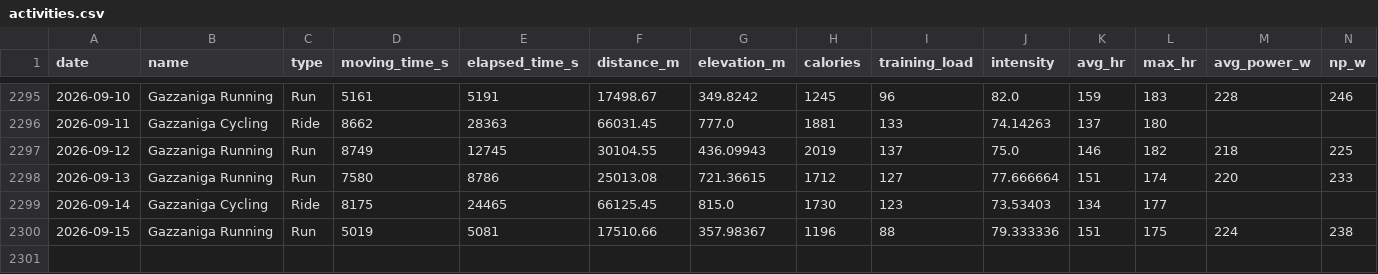
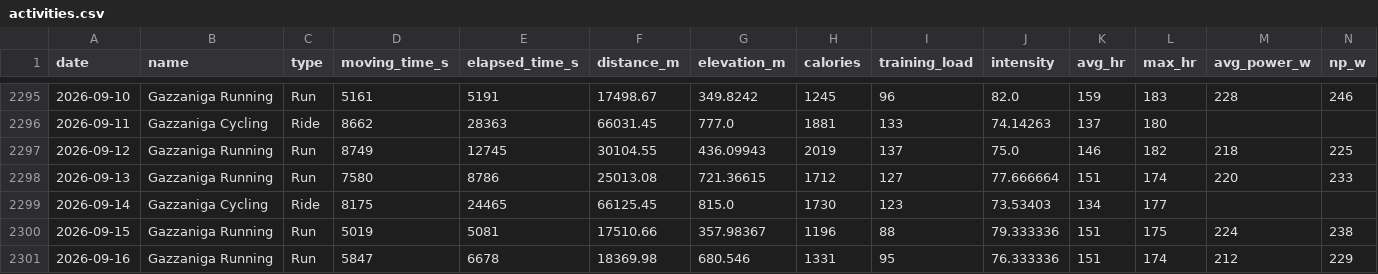
Before and after one commit to micmer-git/micmer-git.github.io, a CSV file: tools/food/data/activities.csv, drawn as a sheet; only a part is shown, gaps mark what is left out.

```diff
--- a/tools/food/data/activities.csv
+++ b/tools/food/data/activities.csv
@@ -2300 +2300,2 @@ date,name,type,moving_time_s,elapsed_time_s,distance_m,elevation_m,calories,trai
 2026-09-15,Gazzaniga Running,Run,5019,5081,17510.66,357.98367,1196,88,79.333336,151,175,224,238
+2026-09-16,Gazzaniga Running,Run,5847,6678,18369.98,680.546,1331,95,76.333336,151,174,212,229
```
Also changed, not shown: vita/cibo/data/metabolismo.csv, vita/cibo/data/nutrition.csv, 3 other files.
